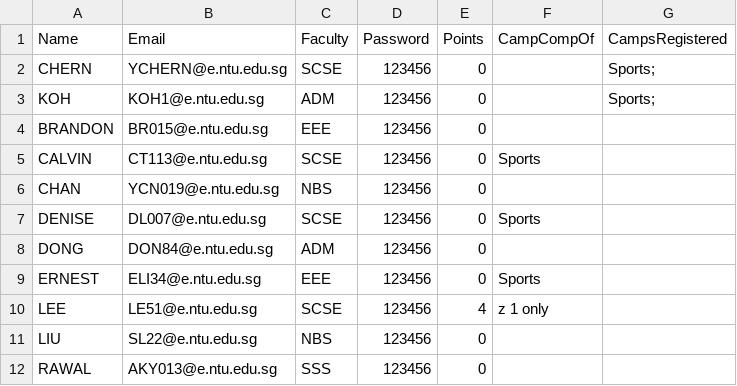
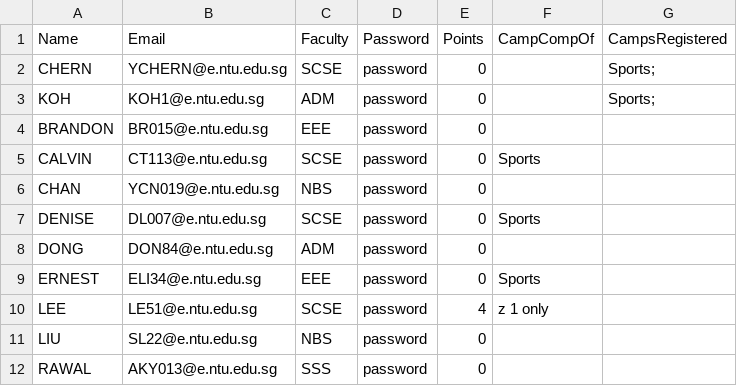
Before and after one commit to weihonglwh/SC2002-CAM-App-Project, a CSV file: Code/student.csv, drawn as a sheet.

```diff
--- a/Code/student.csv
+++ b/Code/student.csv
@@ -1,12 +1,12 @@
 Name,Email,Faculty,Password,Points,CampCompOf,CampsRegistered
-CHERN,YCHERN@e.ntu.edu.sg,SCSE,123456,0,,Sports;
-KOH,KOH1@e.ntu.edu.sg,ADM,123456,0,,Sports;
-BRANDON,BR015@e.ntu.edu.sg,EEE,123456,0,,
-CALVIN,CT113@e.ntu.edu.sg,SCSE,123456,0,Sports,
-CHAN,YCN019@e.ntu.edu.sg,NBS,123456,0,,
-DENISE,DL007@e.ntu.edu.sg,SCSE,123456,0,Sports,
-DONG,DON84@e.ntu.edu.sg,ADM,123456,0,,
-ERNEST,ELI34@e.ntu.edu.sg,EEE,123456,0,Sports,
-LEE,LE51@e.ntu.edu.sg,SCSE,123456,4,z 1 only,
-LIU,SL22@e.ntu.edu.sg,NBS,123456,0,,
-RAWAL,AKY013@e.ntu.edu.sg,SSS,123456,0,,
+CHERN,YCHERN@e.ntu.edu.sg,SCSE,password,0,,Sports;
+KOH,KOH1@e.ntu.edu.sg,ADM,password,0,,Sports;
+BRANDON,BR015@e.ntu.edu.sg,EEE,password,0,,
+CALVIN,CT113@e.ntu.edu.sg,SCSE,password,0,Sports,
+CHAN,YCN019@e.ntu.edu.sg,NBS,password,0,,
+DENISE,DL007@e.ntu.edu.sg,SCSE,password,0,Sports,
+DONG,DON84@e.ntu.edu.sg,ADM,password,0,,
+ERNEST,ELI34@e.ntu.edu.sg,EEE,password,0,Sports,
+LEE,LE51@e.ntu.edu.sg,SCSE,password,4,z 1 only,
+LIU,SL22@e.ntu.edu.sg,NBS,password,0,,
+RAWAL,AKY013@e.ntu.edu.sg,SSS,password,0,,
```
Also changed, not shown: Code/staff.csv, 16 other files.
